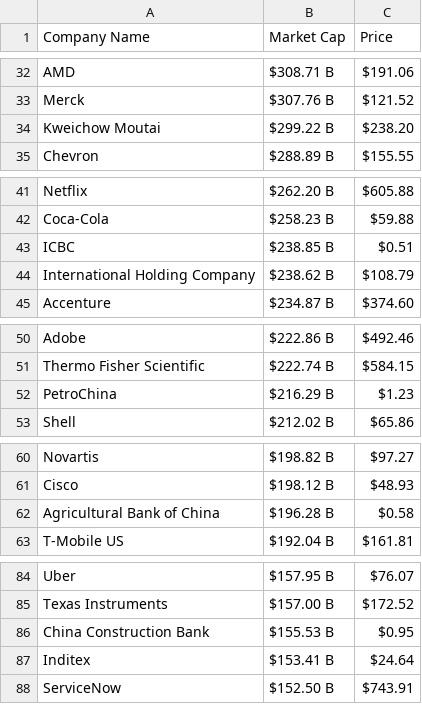
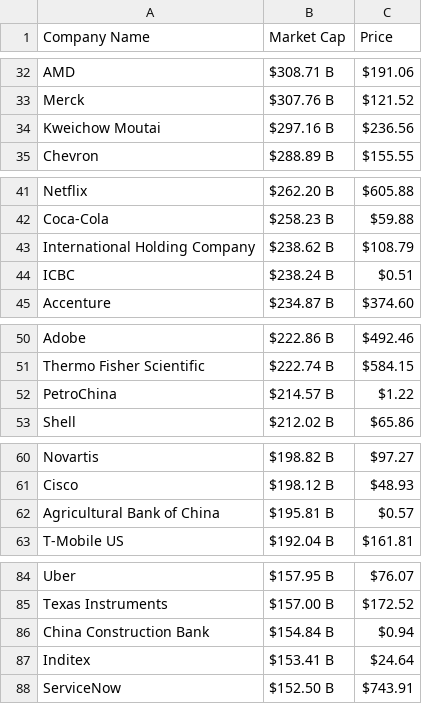
Before and after one commit to AbhishekBaske/marketcap_webscrap, a CSV file: company.csv, drawn as a sheet; only a part is shown, gaps mark what is left out; the diff covers the shown part only.

Commit message:
Automated data update

```diff
--- a/company.csv
+++ b/company.csv
@@ -33,3 +33,3 @@ AMD,$308.71 B,$191.06
 Merck,$307.76 B,$121.52
-Kweichow Moutai,$299.22 B,$238.20
+Kweichow Moutai,$297.16 B,$236.56
 Chevron,$288.89 B,$155.55
@@ -42,4 +42,4 @@ Netflix,$262.20 B,$605.88
 Coca-Cola,$258.23 B,$59.88
-ICBC,$238.85 B,$0.51
 International Holding Company,$238.62 B,$108.79
+ICBC,$238.24 B,$0.51
 Accenture,$234.87 B,$374.60
@@ -51,3 +51,3 @@ Adobe,$222.86 B,$492.46
 Thermo Fisher Scientific,$222.74 B,$584.15
-PetroChina,$216.29 B,$1.23
+PetroChina,$214.57 B,$1.22
 Shell,$212.02 B,$65.86
@@ -61,3 +61,3 @@ Novartis,$198.82 B,$97.27
 Cisco,$198.12 B,$48.93
-Agricultural Bank of China,$196.28 B,$0.58
+Agricultural Bank of China,$195.81 B,$0.57
 T-Mobile US,$192.04 B,$161.81
@@ -85,3 +85,3 @@ Uber,$157.95 B,$76.07
 Texas Instruments,$157.00 B,$172.52
-China Construction Bank,$155.53 B,$0.95
+China Construction Bank,$154.84 B,$0.94
 Inditex,$153.41 B,$24.64
```
Also changed, not shown: 1 edited cell elsewhere in this file, 1 other file.
